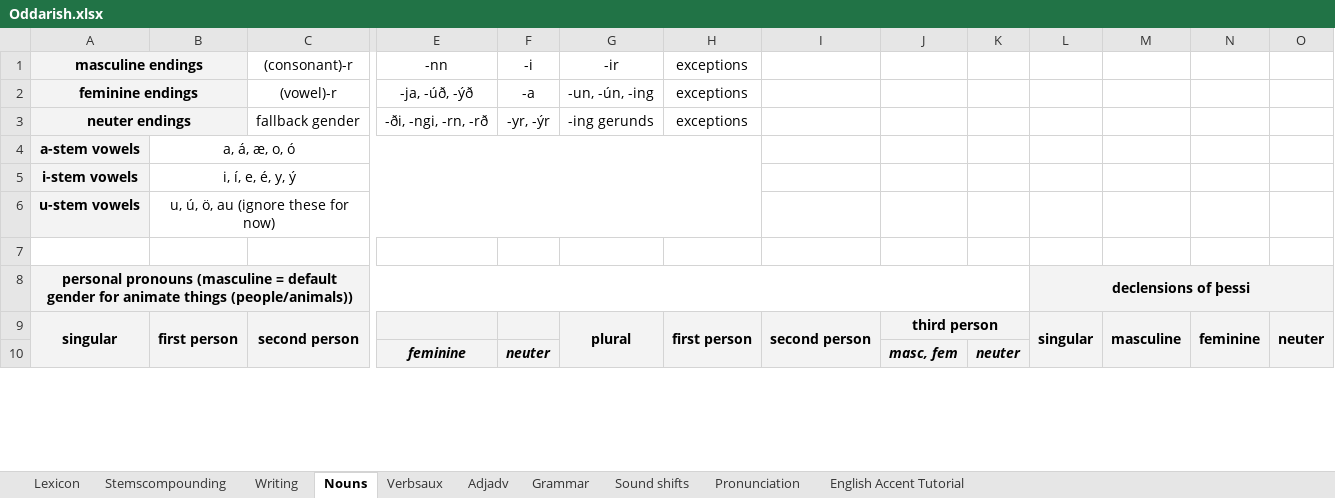
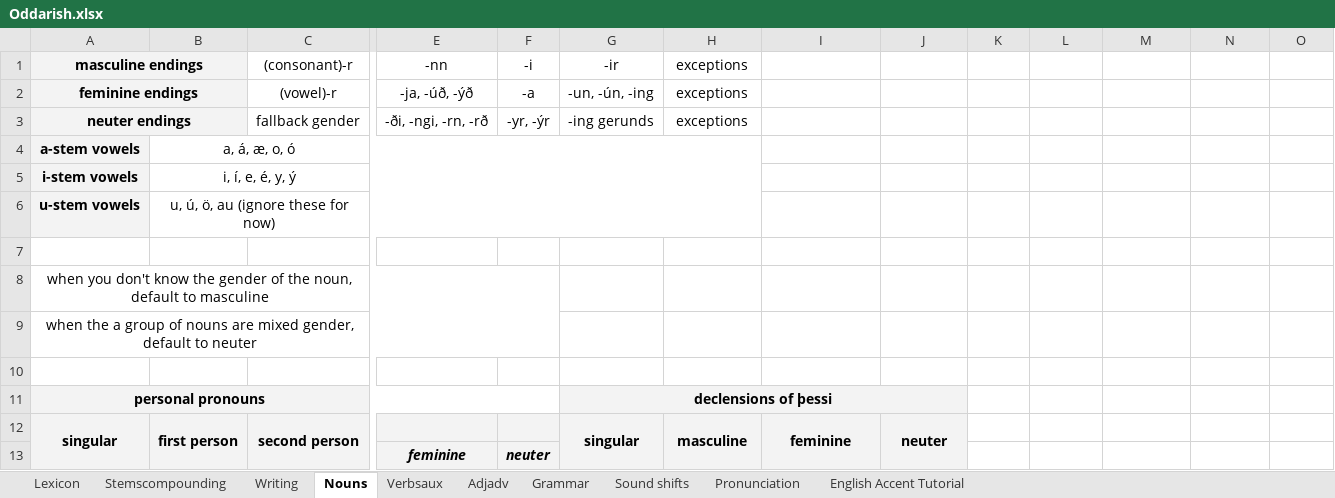
Before and after one commit to Oneo64/Aldraheimr, an Excel workbook: Literature/Languages/Oddarish.xlsx, sheet Nouns, drawn as a sheet; only a part is shown, gaps mark what is left out; values as stored, in another font and other column widths than the file's, no borders; charts and pictures not drawn; removed rows and columns are numbered as before the commit, all else as after; rows hold the shown columns only; the diff covers the shown part only; the diff names each change by its address in the sheet, - before the commit and + after, or states it on an @@ line.

Commit message:
Update Oddarish.xlsx

```diff
--- a/Literature/Languages/Oddarish.xlsx (sheet Nouns)
+++ b/Literature/Languages/Oddarish.xlsx (sheet Nouns)
+row 8: when you don't know the gender of the noun, default to masculine
+row 9: when the a group of nouns are mixed gender, default to neuter
-row 10: personal pronouns (masculine = default gender for animate things (people/animals)) |  |  |  |  |  |  |  |  |  | declensions of þessi
+row 10: (empty)
-A10 fill: #F3F3F3
+A10 fill: none
-A8:K8 merged
-L10 fill: #F3F3F3
+L10 fill: none
-L8:O8 merged
+row 11: personal pronouns |  |  |  |  | declensions of þessi
-G12: plural
+G12: singular
-H12: first person
+H12: masculine
-I12: second person
+I12: feminine
-J12: third person
+J12: neuter
-J9:K9 merged
+J12:J13 merged
-L12: singular
+L12: (empty)
-L12:O12 fill: #F3F3F3
+L12:O12 fill: none
-L9:L10 merged
-M12: masculine
+M12: (empty)
-M9:M10 merged
-N12: feminine
+N12: (empty)
-N9:N10 merged
-O12: neuter
+O12: (empty)
-O9:O10 merged
-J13: masc, fem
+J13: (empty)
-J13:K13 fill: #F3F3F3
+J13:K13 fill: none
-K13: neuter
+K13: (empty)
```
Also changed, not shown: 7 added rows, 7 removed rows, 33 edited cells, cell formats and merged cells elsewhere in this sheet.
